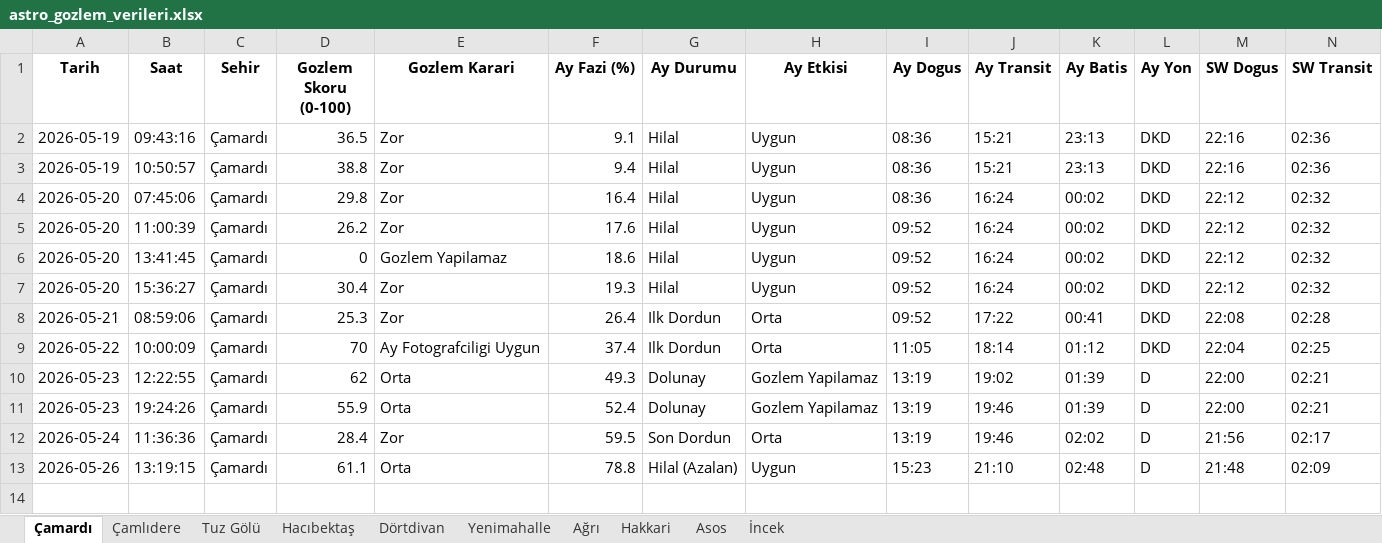
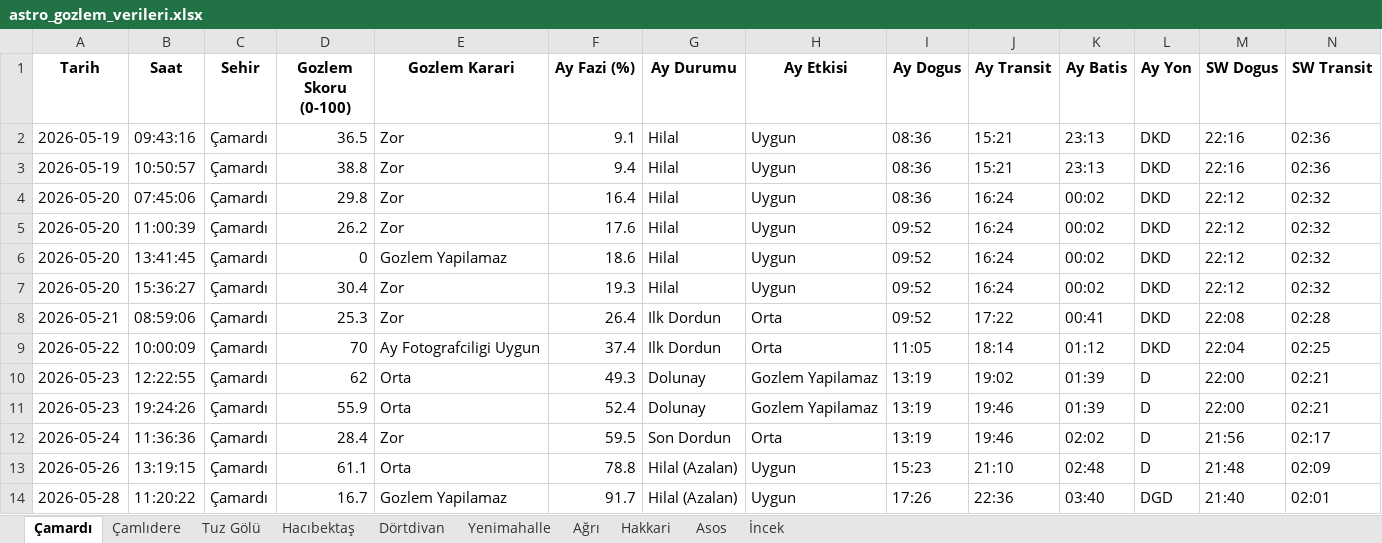
Before and after one commit to muhdogan-max/astro-gozlem, an Excel workbook: HavaTakip/astro_gozlem_verileri.xlsx, sheet Çamardı, drawn as a sheet; only a part is shown; values as stored, in another font and other column widths than the file's, no borders; rows hold the shown columns only; the diff names each change by its address in the sheet, - before the commit and + after, or states it on an @@ line.

Commit message:
Otomatik guncelleme: astro_gozlem_verileri.xlsx

```diff
--- a/HavaTakip/astro_gozlem_verileri.xlsx (sheet Çamardı)
+++ b/HavaTakip/astro_gozlem_verileri.xlsx (sheet Çamardı)
+row 14: 2026-05-28 | 11:20:22 | Çamardı | 16.7 | Gozlem Yapilamaz | 91.7 | Hilal (Azalan) | Uygun | 17:26 | 22:36 | 03:40 | DGD | 21:40 | 02:01
```
Also changed, not shown: sheet Dörtdivan, sheet İncek, sheet Asos, sheet Çamlıdere, sheet Tuz Gölü, sheet Yenimahalle, 3 more sheets.
